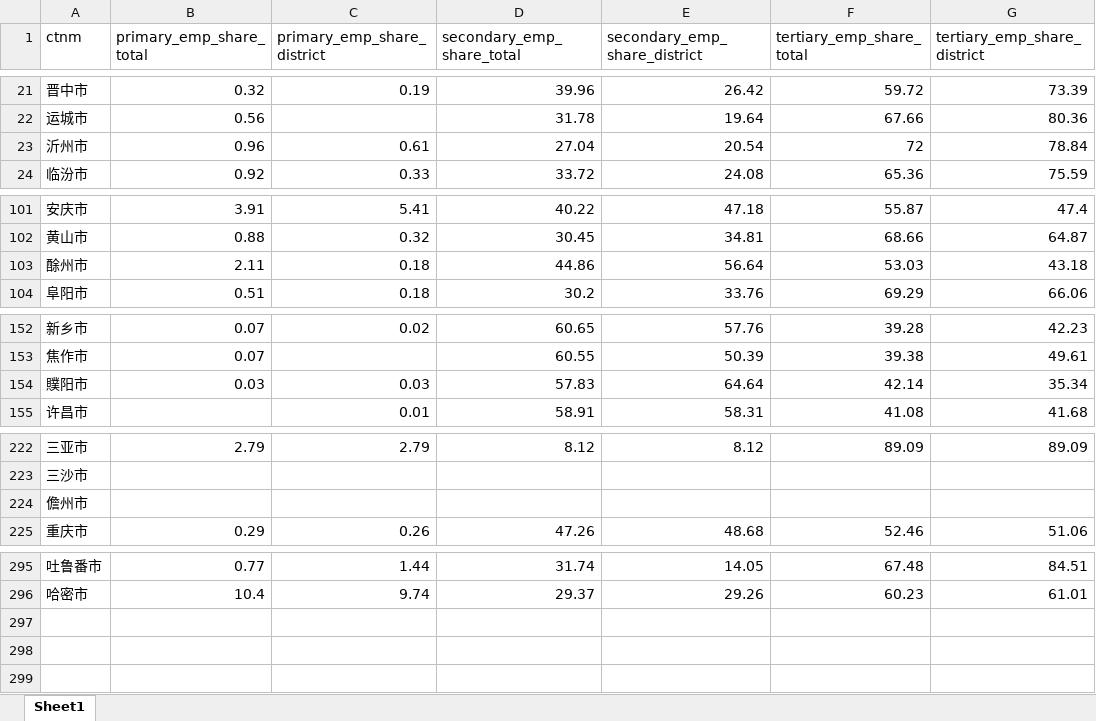
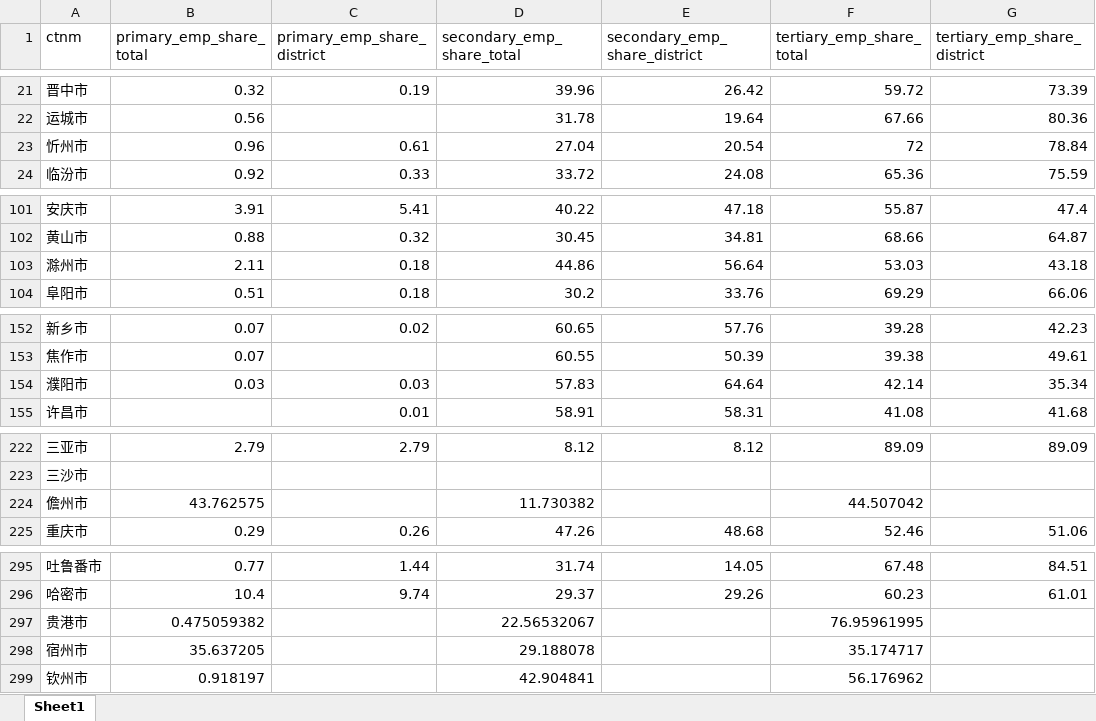
Before and after one commit to onjas-buidl/COVID-19_sosc, an Excel workbook: Data/城市数据/就业/分产业就业share.xlsx, sheet Sheet1, drawn as a sheet; only a part is shown, gaps mark what is left out; values as stored, in another font and other column widths than the file's, no borders; the diff covers the shown part only; the diff names each change by its address in the sheet, - before the commit and + after, or states it on an @@ line.

```diff
--- a/Data/城市数据/就业/分产业就业share.xlsx (sheet Sheet1)
+++ b/Data/城市数据/就业/分产业就业share.xlsx (sheet Sheet1)
-A23 (ctnm): 沂州市
+A23 (ctnm): 忻州市
-A103 (ctnm): 酴州市
+A103 (ctnm): 滁州市
-A154 (ctnm): 贌阳市
+A154 (ctnm): 濮阳市
-B224 (primary_emp_share_total): (empty)
+B224 (primary_emp_share_total): 43.762575
-D224 (secondary_emp_share_total): (empty)
+D224 (secondary_emp_share_total): 11.730382
-F224 (tertiary_emp_share_total): (empty)
+F224 (tertiary_emp_share_total): 44.507042
+row 297: 贵港市 | 0.475059382 |  | 22.56532067 |  | 76.95961995
+row 298: 宿州市 | 35.637205 |  | 29.188078 |  | 35.174717
+row 299: 钦州市 | 0.918197 |  | 42.904841 |  | 56.176962
```
Also changed, not shown: 1 edited cell elsewhere in this sheet, 24 other files.
